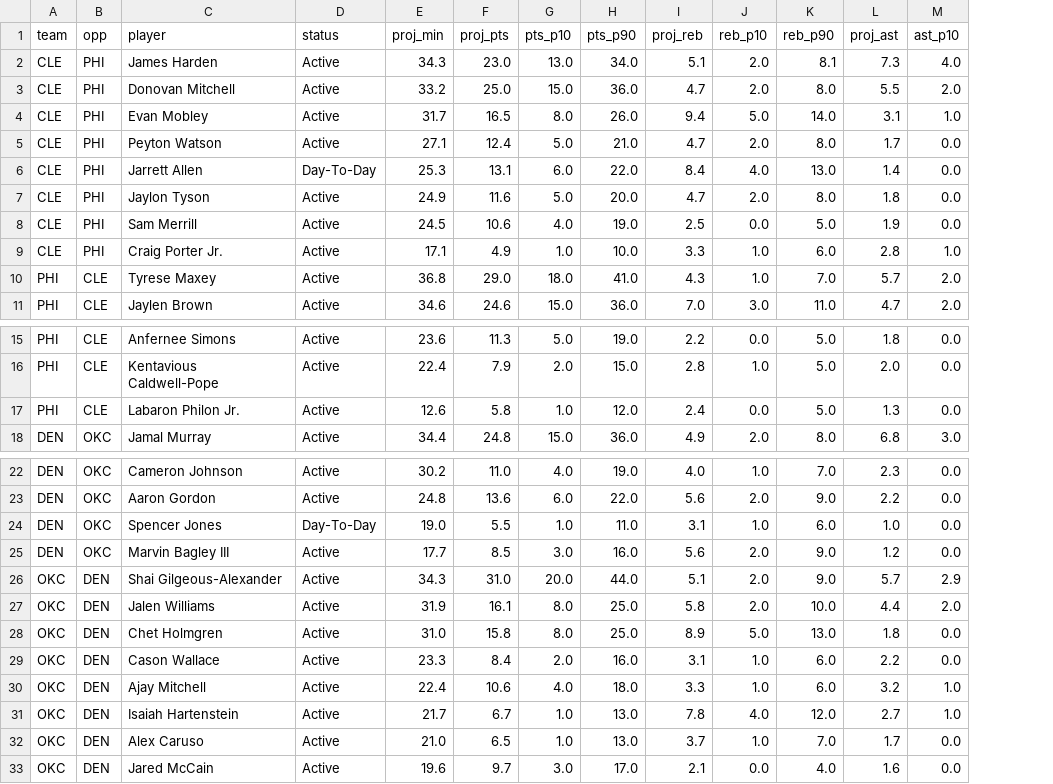
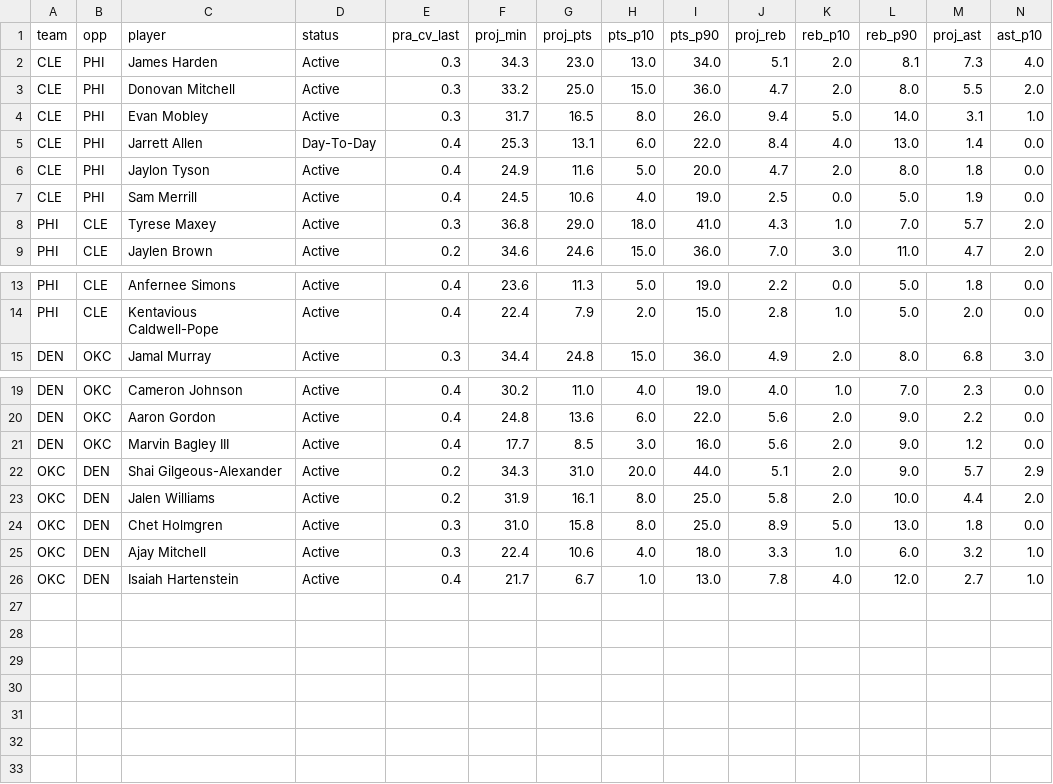
Before and after one commit to mikehollandwork-source/NBA, a CSV file: reports/live/game_day_2026-10-22.csv, drawn as a sheet; only a part is shown, gaps mark what is left out; removed rows and columns are numbered as before the commit, all else as after; rows hold the shown columns only; the diff names each change by its address in the sheet, - before the commit and + after, or states it on an @@ line.

```diff
--- a/reports/live/game_day_2026-10-22.csv
+++ b/reports/live/game_day_2026-10-22.csv
+column E (pra_cv_last), rows 2-9: 0.3 | 0.3 | 0.3 | 0.4 | 0.4 | 0.4 | 0.3 | 0.2; rows 13-15: 0.4 | 0.4 | 0.3; rows 19-26: 0.4 | 0.4 | 0.4 | 0.2 | 0.2 | 0.3 | 0.3 | 0.4
-row 5: CLE | PHI | Peyton Watson | Active | 27.1 | 12.4 | 5.0 | 21.0 | 4.7 | 2.0 | 8.0 | 1.7 | 0.0
-row 9: CLE | PHI | Craig Porter Jr. | Active | 17.1 | 4.9 | 1.0 | 10.0 | 3.3 | 1.0 | 6.0 | 2.8 | 1.0
-row 17: PHI | CLE | Labaron Philon Jr. | Active | 12.6 | 5.8 | 1.0 | 12.0 | 2.4 | 0.0 | 5.0 | 1.3 | 0.0
-row 24: DEN | OKC | Spencer Jones | Day-To-Day | 19.0 | 5.5 | 1.0 | 11.0 | 3.1 | 1.0 | 6.0 | 1.0 | 0.0
-row 29: OKC | DEN | Cason Wallace | Active | 23.3 | 8.4 | 2.0 | 16.0 | 3.1 | 1.0 | 6.0 | 2.2 | 0.0
-row 32: OKC | DEN | Alex Caruso | Active | 21.0 | 6.5 | 1.0 | 13.0 | 3.7 | 1.0 | 7.0 | 1.7 | 0.0
-row 33: OKC | DEN | Jared McCain | Active | 19.6 | 9.7 | 3.0 | 17.0 | 2.1 | 0.0 | 4.0 | 1.6 | 0.0
```
Also changed, not shown: 4 other files.
